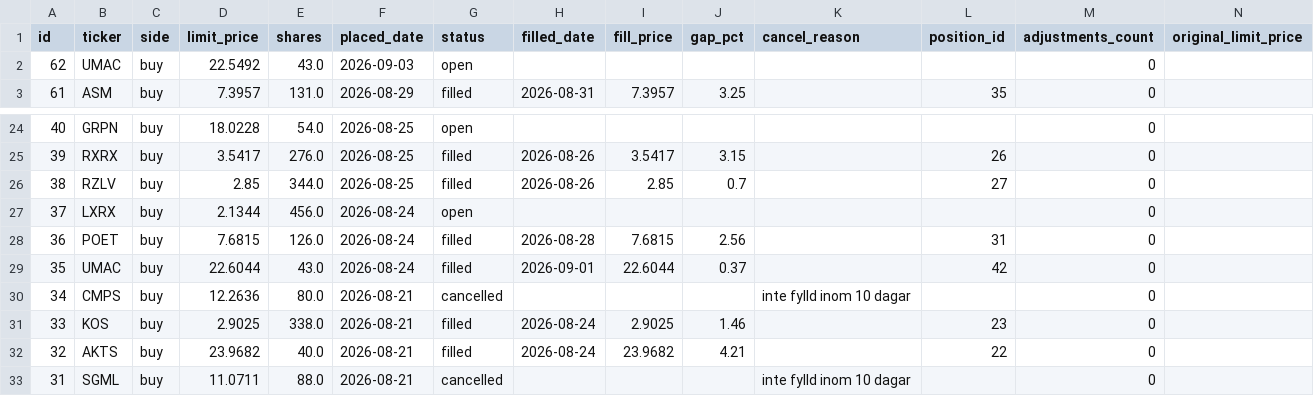
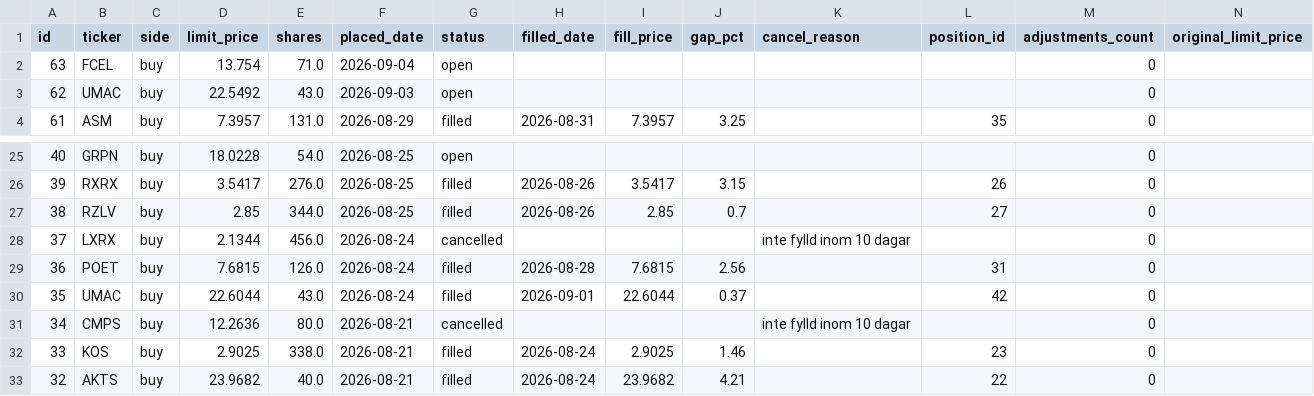
Before and after one commit to benjaminneilan16/small-cap, a CSV file: reports/orders_us.csv, drawn as a sheet; only a part is shown, gaps mark what is left out; the shorter side is filled out with more unchanged rows.

```diff
--- a/reports/orders_us.csv
+++ b/reports/orders_us.csv
@@ -1,2 +1,3 @@
 id,ticker,side,limit_price,shares,placed_date,status,filled_date,fill_price,gap_pct,cancel_reason,position_id,adjustments_count,original_limit_price
+63,FCEL,buy,13.754,71.0,2026-09-04,open,,,,,,0,
 62,UMAC,buy,22.5492,43.0,2026-09-03,open,,,,,,0,
@@ -26,3 +27,3 @@ id,ticker,side,limit_price,shares,placed_date,status,filled_date,fill_price,gap_
 38,RZLV,buy,2.85,344.0,2026-08-25,filled,2026-08-26,2.85,0.7,,27,0,
-37,LXRX,buy,2.1344,456.0,2026-08-24,open,,,,,,0,
+37,LXRX,buy,2.1344,456.0,2026-08-24,cancelled,,,,inte fylld inom 10 dagar,,0,
 36,POET,buy,7.6815,126.0,2026-08-24,filled,2026-08-28,7.6815,2.56,,31,0,
```
Also changed, not shown: reports/positions_us.csv, 3 other files.
